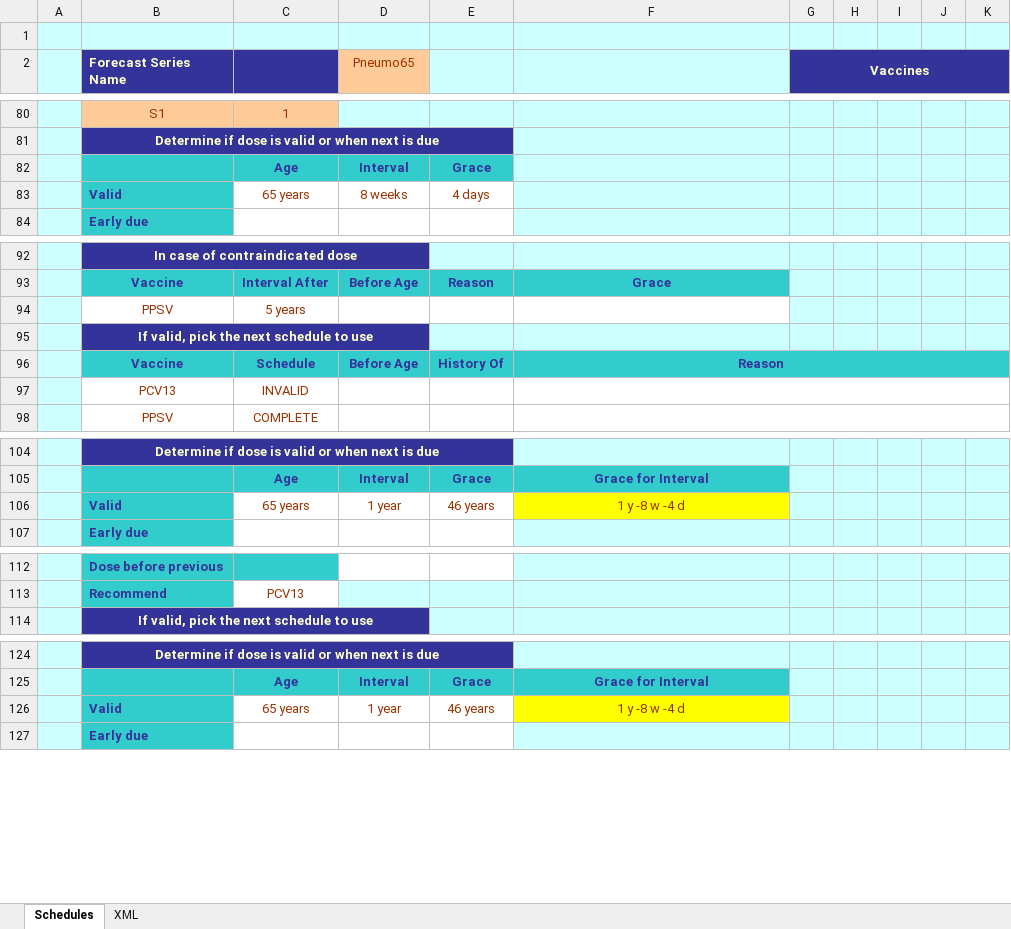
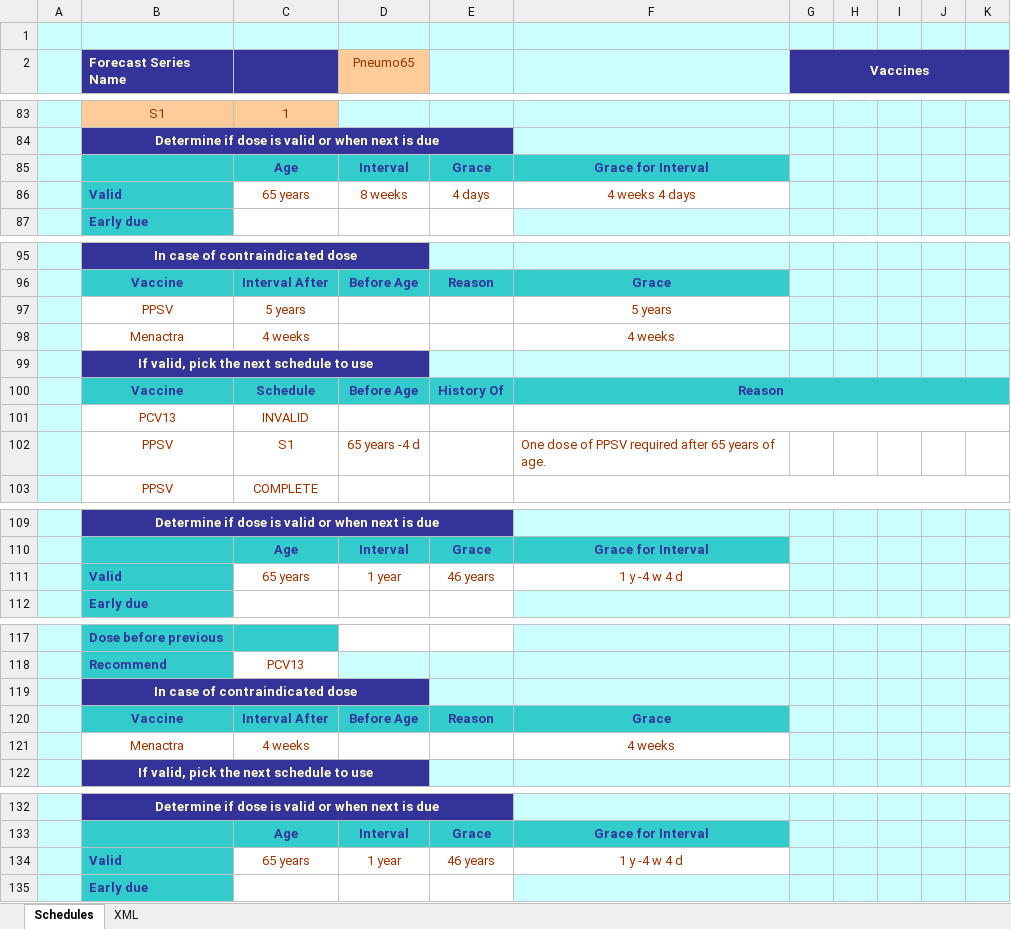
Before and after one commit to immregistries/LoneStarVaccineForecaster, an Excel workbook: schedules/Pneumo65.xlsx, sheet Schedules, drawn as a sheet; only a part is shown, gaps mark what is left out; values as stored, in another font and other column widths than the file's, no borders; charts and pictures not drawn; removed rows and columns are numbered as before the commit, all else as after; the diff covers the shown part only; the diff names each change by its address in the sheet, - before the commit and + after, or states it on an @@ line.

```diff
--- a/schedules/Pneumo65.xlsx (sheet Schedules)
+++ b/schedules/Pneumo65.xlsx (sheet Schedules)
-row 82:  |  | Age | Interval | Grace
+row 85:  |  | Age | Interval | Grace | Grace for Interval
-F86: (empty)
+F86: 4 weeks 4 days
-F86 fill: #CCFFFF
+F86 fill: none
-F97: (empty)
+F97: 5 years
+row 98:  | Menactra | 4 weeks |  |  | 4 weeks
+row 102:  | PPSV | S1 | 65 years -4 d |  | One dose of PPSV required after 65 years of age.
-F111: 1 y -8 w -4 d
+F111: 1 y -4 w 4 d
-F111 fill: #FFFF00
+F111 fill: none
+row 119:  | In case of contraindicated dose
+row 120:  | Vaccine | Interval After | Before Age | Reason | Grace
+row 121:  | Menactra | 4 weeks |  |  | 4 weeks
-F134: 1 y -8 w -4 d
+F134: 1 y -4 w 4 d
-F134 fill: #FFFF00
+F134 fill: none
```
Also changed, not shown: 7 added rows, 14 edited cells, cell formats and merged cells elsewhere in this sheet, sheet XML, formulas that keep their value, charts or pictures, 2 other files.
